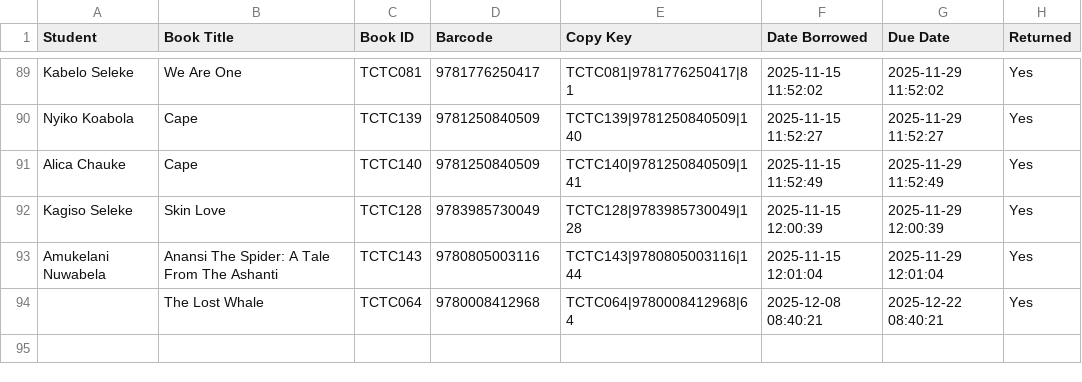
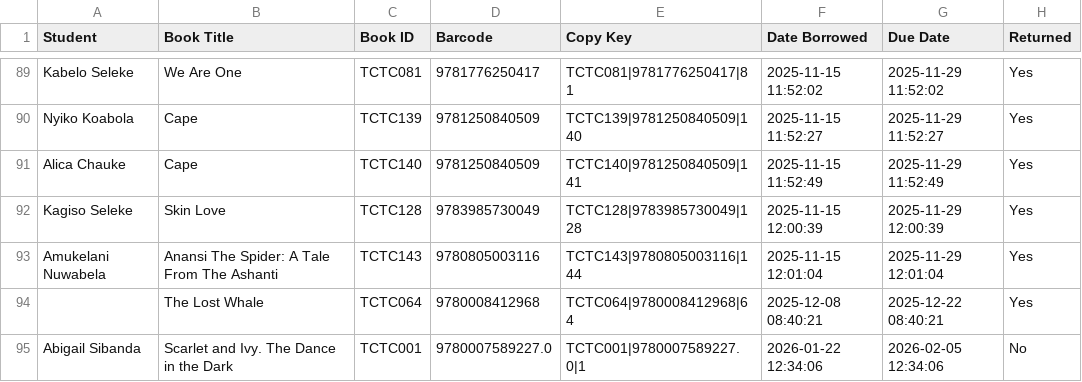
Before and after one commit to Thoko654/tzu-chi-library, a CSV file: data/Borrow_log.csv, drawn as a sheet; only a part is shown, gaps mark what is left out; the diff names each change by its address in the sheet, - before the commit and + after, or states it on an @@ line.

```diff
--- a/data/Borrow_log.csv
+++ b/data/Borrow_log.csv
+row 95: Abigail Sibanda | Scarlet and Ivy. The Dance in the Dark | TCTC001 | 9780007589227.0 | TCTC001|9780007589227.0|1 | 2026-01-22 12:34:06 | 2026-02-05 12:34:06 | No
```
